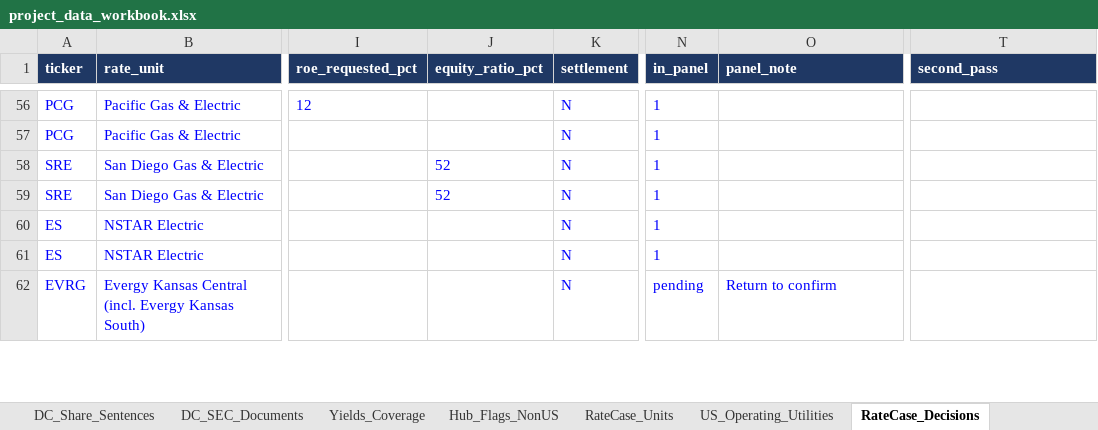
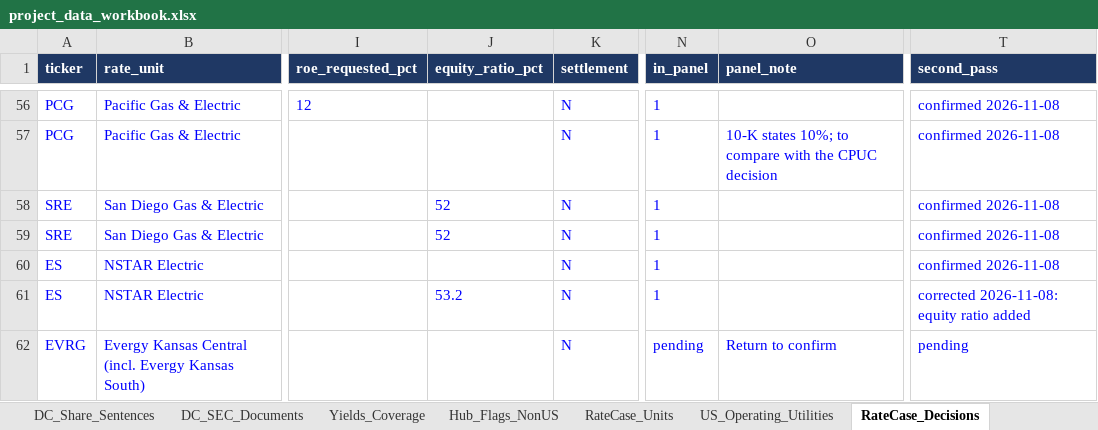
Before and after one commit to arianshiraz/ai-utility-cost-of-capital, an Excel workbook: data/project_data_workbook.xlsx, sheet RateCase_Decisions, drawn as a sheet; only a part is shown, gaps mark what is left out; values as stored, in another font and other column widths than the file's, no borders; the diff covers the shown part only; the diff names each change by its address in the sheet, - before the commit and + after, or states it on an @@ line.

```diff
--- a/data/project_data_workbook.xlsx (sheet RateCase_Decisions)
+++ b/data/project_data_workbook.xlsx (sheet RateCase_Decisions)
-T56:T60 (second_pass): (empty)
+T56:T60 (second_pass): confirmed 2026-11-08
-O57 (panel_note): (empty)
+O57 (panel_note): 10-K states 10%; to compare with the CPUC decision
-J61 (equity_ratio_pct): (empty)
+J61 (equity_ratio_pct): 53.2
-T61 (second_pass): (empty)
+T61 (second_pass): corrected 2026-11-08: equity ratio added
-T62 (second_pass): (empty)
+T62 (second_pass): pending
```
Also changed, not shown: 132 edited cells elsewhere in this sheet, sheet README, other sheet tabs, 8 other files.
